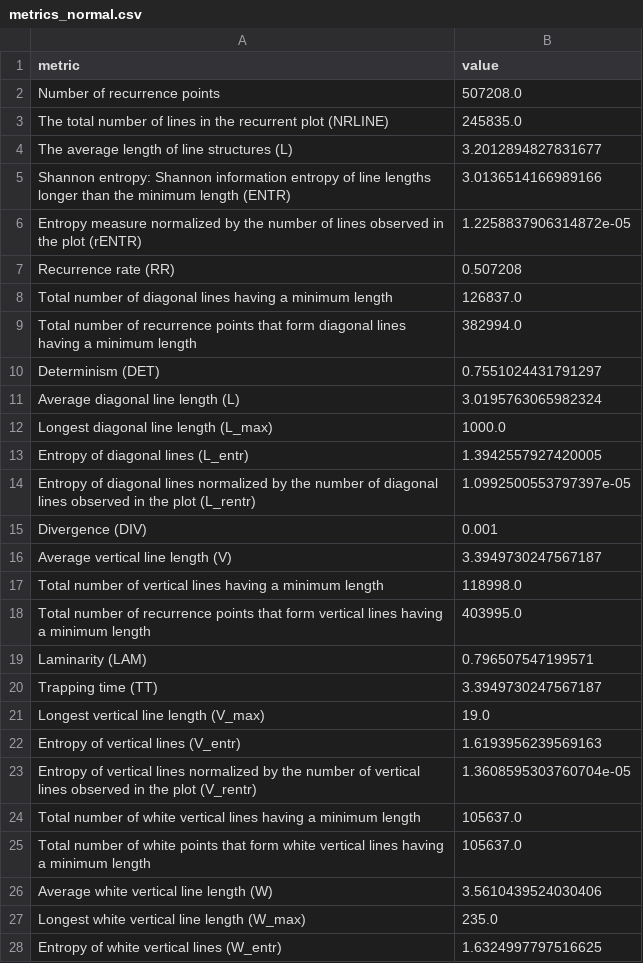
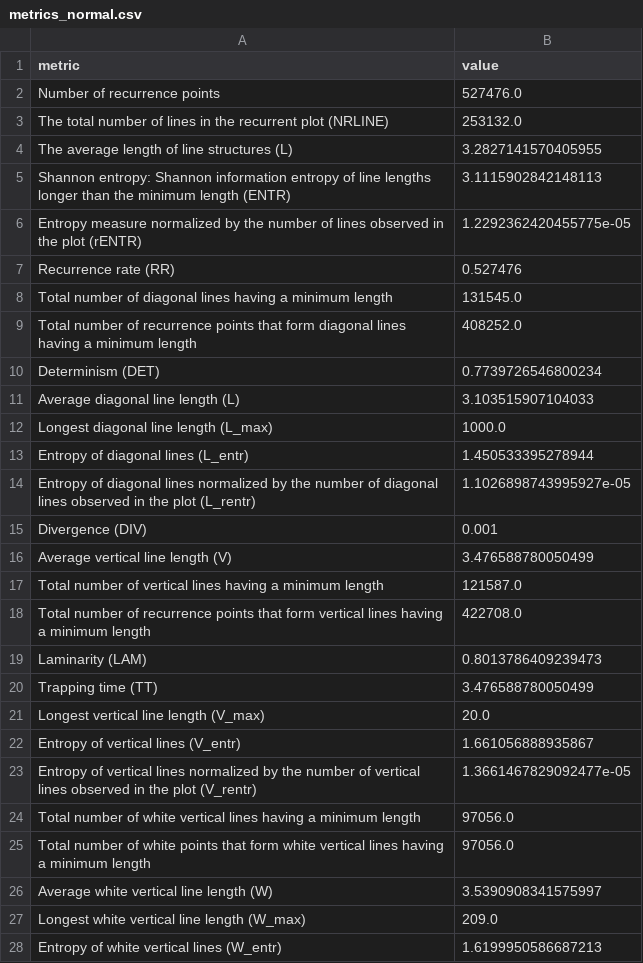
Before and after one commit to LucijaZuzic/RPA-UrbanSci, a CSV file: examples/normal/metrics_normal.csv, drawn as a sheet; only a part is shown; the diff covers the shown part only.

```diff
--- a/examples/normal/metrics_normal.csv
+++ b/examples/normal/metrics_normal.csv
@@ -1,28 +1,28 @@
 metric,value
-Number of recurrence points,507208.0
-The total number of lines in the recurrent plot (NRLINE),245835.0
-The average length of line structures (L),3.2012894827831677
-Shannon entropy: Shannon information entropy of line lengths longer than the minimum length (ENTR),3.0136514166989166
-Entropy measure normalized by the number of lines observed in the plot (rENTR),1.2258837906314872e-05
-Recurrence rate (RR),0.507208
-Total number of diagonal lines having a minimum length,126837.0
-Total number of recurrence points that form diagonal lines having a minimum length,382994.0
-Determinism (DET),0.7551024431791297
-Average diagonal line length (L),3.0195763065982324
+Number of recurrence points,527476.0
+The total number of lines in the recurrent plot (NRLINE),253132.0
+The average length of line structures (L),3.2827141570405955
+Shannon entropy: Shannon information entropy of line lengths longer than the minimum length (ENTR),3.1115902842148113
+Entropy measure normalized by the number of lines observed in the plot (rENTR),1.2292362420455775e-05
+Recurrence rate (RR),0.527476
+Total number of diagonal lines having a minimum length,131545.0
+Total number of recurrence points that form diagonal lines having a minimum length,408252.0
+Determinism (DET),0.7739726546800234
+Average diagonal line length (L),3.103515907104033
 Longest diagonal line length (L_max),1000.0
-Entropy of diagonal lines (L_entr),1.3942557927420005
-Entropy of diagonal lines normalized by the number of diagonal lines observed in the plot (L_rentr),1.0992500553797397e-05
+Entropy of diagonal lines (L_entr),1.450533395278944
+Entropy of diagonal lines normalized by the number of diagonal lines observed in the plot (L_rentr),1.1026898743995927e-05
 Divergence (DIV),0.001
-Average vertical line length (V),3.3949730247567187
-Total number of vertical lines having a minimum length,118998.0
-Total number of recurrence points that form vertical lines having a minimum length,403995.0
-Laminarity (LAM),0.796507547199571
-Trapping time (TT),3.3949730247567187
-Longest vertical line length (V_max),19.0
-Entropy of vertical lines (V_entr),1.6193956239569163
-Entropy of vertical lines normalized by the number of vertical lines observed in the plot (V_rentr),1.3608595303760704e-05
-Total number of white vertical lines having a minimum length,105637.0
-Total number of white points that form white vertical lines having a minimum length,105637.0
-Average white vertical line length (W),3.5610439524030406
-Longest white vertical line length (W_max),235.0
-Entropy of white vertical lines (W_entr),1.6324997797516625
+Average vertical line length (V),3.476588780050499
+Total number of vertical lines having a minimum length,121587.0
+Total number of recurrence points that form vertical lines having a minimum length,422708.0
+Laminarity (LAM),0.8013786409239473
+Trapping time (TT),3.476588780050499
+Longest vertical line length (V_max),20.0
+Entropy of vertical lines (V_entr),1.661056888935867
+Entropy of vertical lines normalized by the number of vertical lines observed in the plot (V_rentr),1.3661467829092477e-05
+Total number of white vertical lines having a minimum length,97056.0
+Total number of white points that form white vertical lines having a minimum length,97056.0
+Average white vertical line length (W),3.5390908341575997
+Longest white vertical line length (W_max),209.0
+Entropy of white vertical lines (W_entr),1.6199950586687213
```
Also changed, not shown: 4 edited cells elsewhere in this file, ar_time_series.csv, brownian_time_series.csv, 12 other files.
